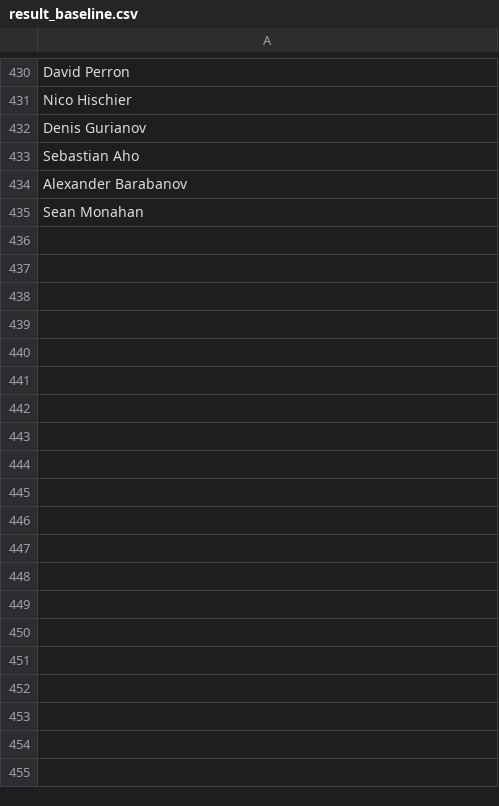
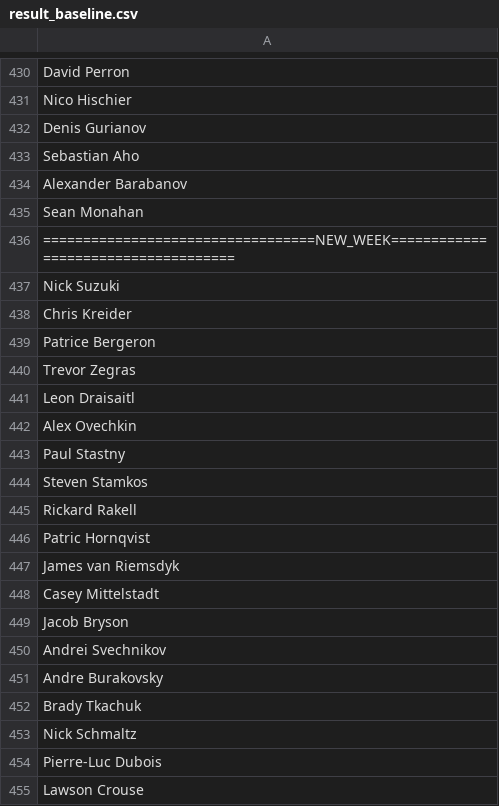
Before and after one commit to Harin329/Haockey, a CSV file: analysis/data/result_baseline.csv, drawn as a sheet; only a part is shown, gaps mark what is left out; the diff covers the shown part only; the diff names each change by its address in the sheet, - before the commit and + after, or states it on an @@ line.

```diff
--- a/analysis/data/result_baseline.csv
+++ b/analysis/data/result_baseline.csv
+row 436: ==================================NEW_WEEK====================================
+row 437: Nick Suzuki
+row 438: Chris Kreider
+row 439: Patrice Bergeron
+row 440: Trevor Zegras
+row 441: Leon Draisaitl
+row 442: Alex Ovechkin
+row 443: Paul Stastny
+row 444: Steven Stamkos
+row 445: Rickard Rakell
+row 446: Patric Hornqvist
+row 447: James van Riemsdyk
+row 448: Casey Mittelstadt
+row 449: Jacob Bryson
+row 450: Andrei Svechnikov
+row 451: Andre Burakovsky
+row 452: Brady Tkachuk
+row 453: Nick Schmaltz
+row 454: Pierre-Luc Dubois
+row 455: Lawson Crouse
```
Also changed, not shown: 48 added rows elsewhere in this file, analysis/data/current_data.csv, analysis/data/players.csv, 5 other files.
